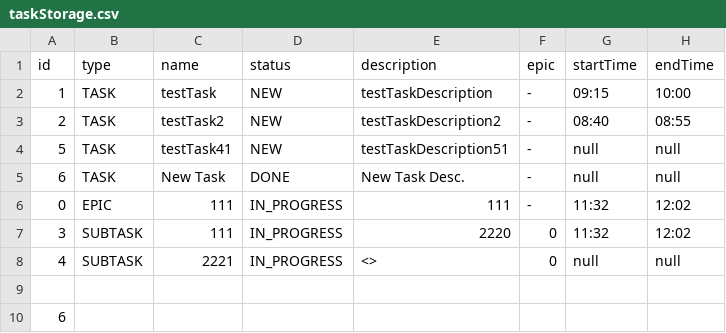
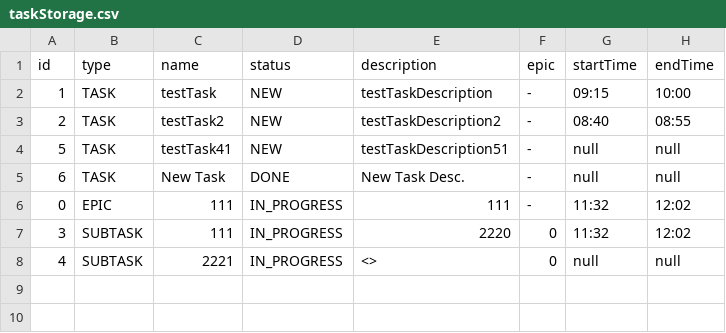
Before and after one commit to GordeevGleb/java-kanban, a CSV file: src/service/storage/taskStorage.csv, drawn as a sheet.

```diff
--- a/src/service/storage/taskStorage.csv
+++ b/src/service/storage/taskStorage.csv
@@ -8,3 +8 @@ id,type,name,status,description,epic,startTime,endTime
 4,SUBTASK,2221,IN_PROGRESS,<>,0,null,null
-
-6
```
Also changed, not shown: out/production/java-kanban/service/storage/taskStorage.csv, 2 other files.
